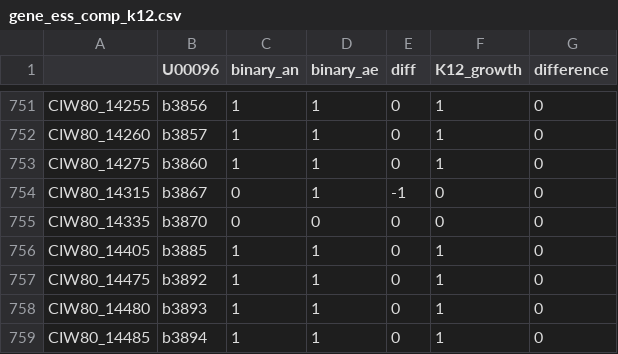
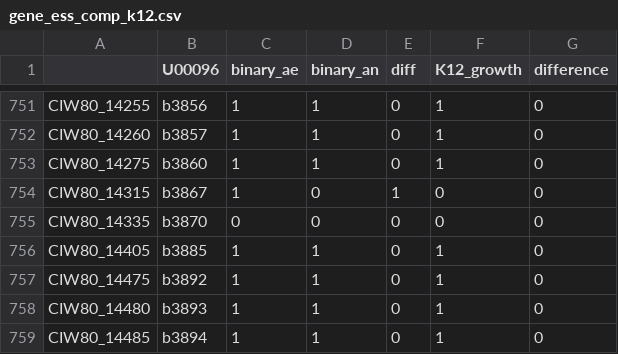
Before and after one commit to maxvthof/EcN_model, a CSV file: tables/gene_ess_comp_k12.csv, drawn as a sheet; only a part is shown, gaps mark what is left out; the diff names each change by its address in the sheet, - before the commit and + after, or states it on an @@ line.

```diff
--- a/tables/gene_ess_comp_k12.csv
+++ b/tables/gene_ess_comp_k12.csv
-C1: binary_an
+C1: binary_ae
-D1: binary_ae
+D1: binary_an
-C754 (binary_ae): 0
+C754 (binary_ae): 1
-D754 (binary_an): 1
+D754 (binary_an): 0
-E754 (diff): -1
+E754 (diff): 1
```
Also changed, not shown: tables/gene_ess_del_results.csv, 3 other files.
